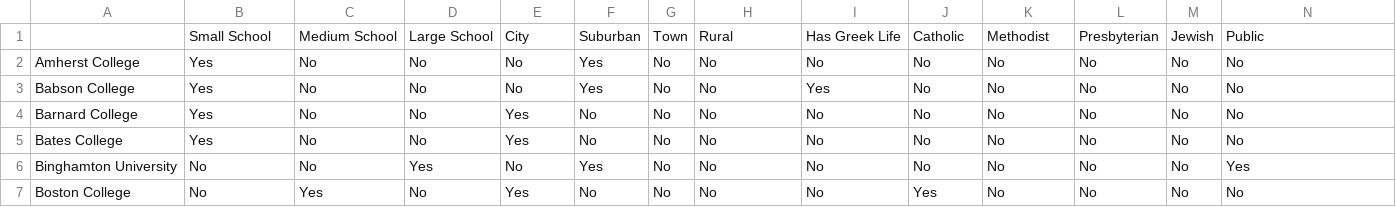
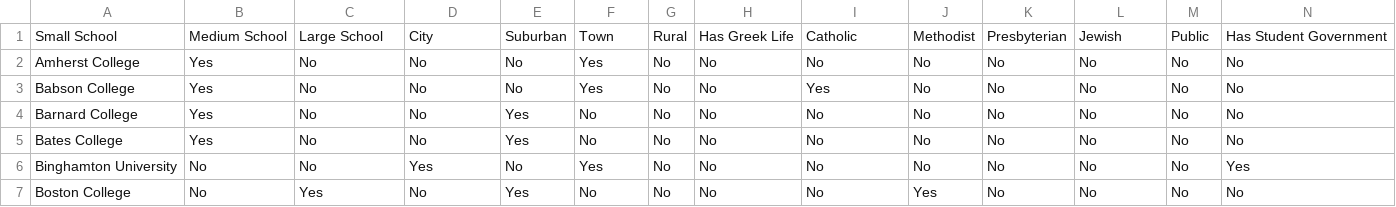
Before and after one commit to jlim04/FinalProject_LIM_AdvCS, a CSV file: Data.csv, drawn as a sheet; only a part is shown; removed rows and columns are numbered as before the commit, all else as after; rows hold the shown columns only; the diff names each change by its address in the sheet, - before the commit and + after, or states it on an @@ line.

```diff
--- a/Data.csv
+++ b/Data.csv
-row 1:  | Small School | Medium School | Large School | City | Suburban | Town | Rural | Has Greek Life | Catholic | Methodist | Presbyterian | Jewish | Public
+row 1: Small School | Medium School | Large School | City | Suburban | Town | Rural | Has Greek Life | Catholic | Methodist | Presbyterian | Jewish | Public | Has Student Government
```
Also changed, not shown: 7 other files.
